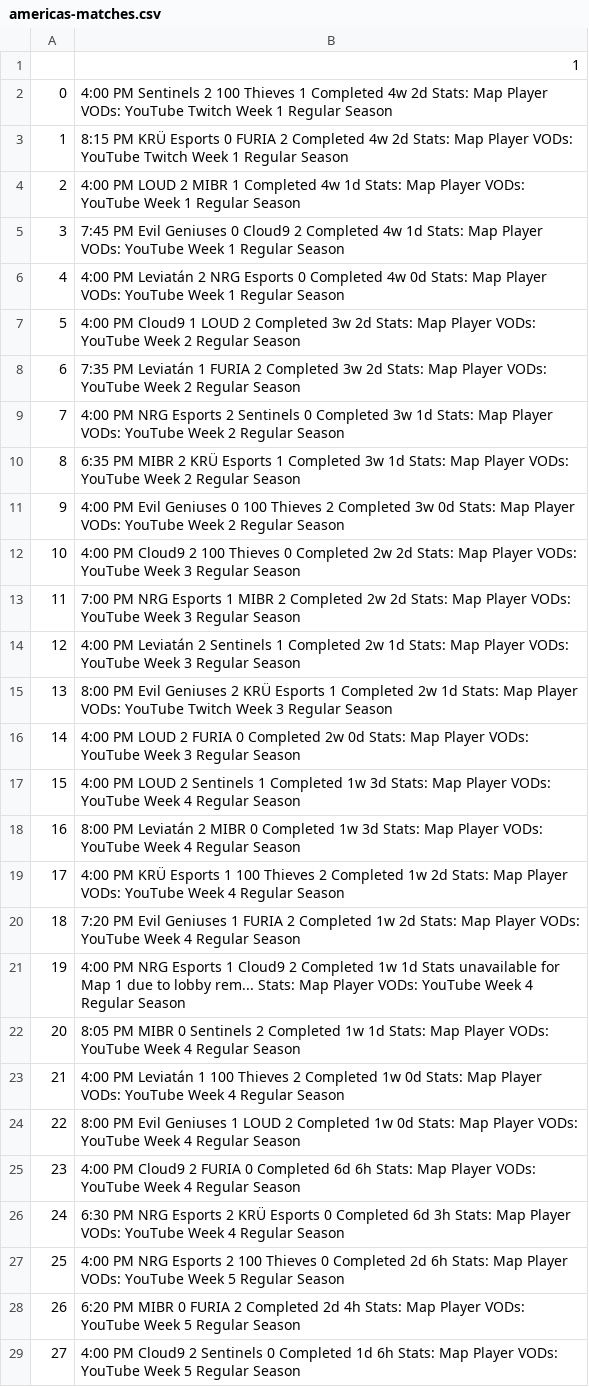
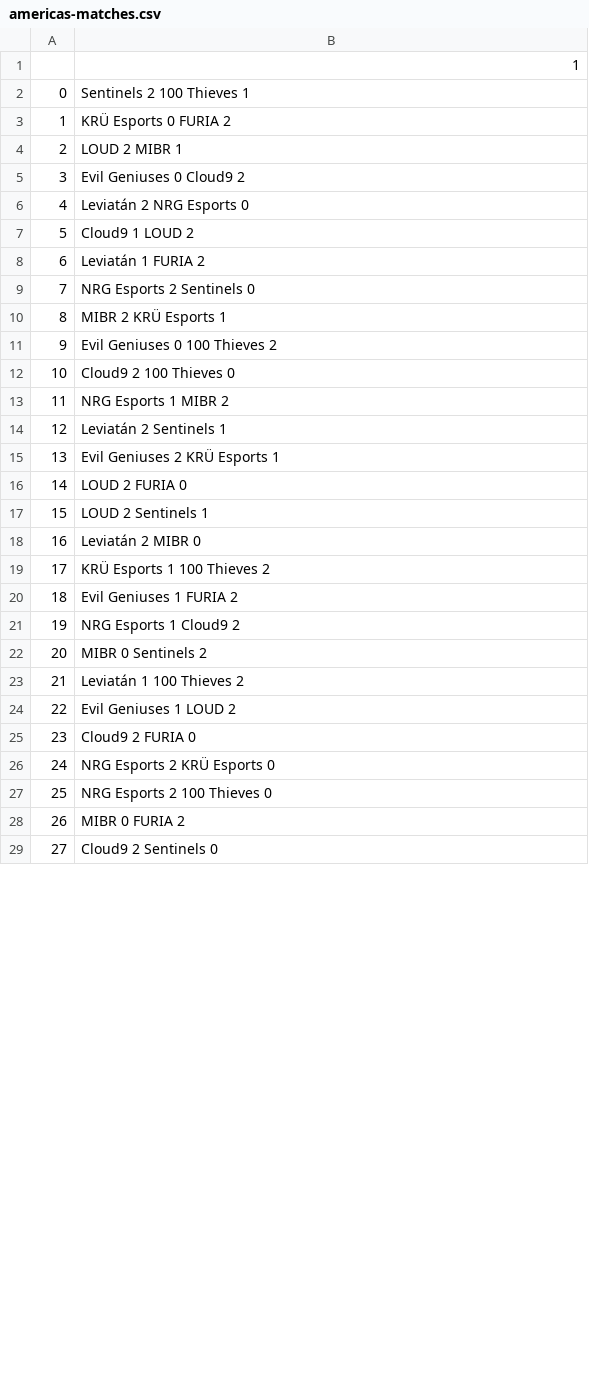
Before and after one commit to rickluizms/valorant-gg, a CSV file: datasets/americas-matches.csv, drawn as a sheet; only a part is shown; the diff covers the shown part only.

```diff
--- a/datasets/americas-matches.csv
+++ b/datasets/americas-matches.csv
@@ -1,29 +1,29 @@
 ,1
-0,4:00 PM Sentinels 2 100 Thieves 1 Completed 4w 2d Stats: Map Player VODs: YouTube Twitch Week 1 Regular Season
-1,8:15 PM KRÜ Esports 0 FURIA 2 Completed 4w 2d Stats: Map Player VODs: YouTube Twitch Week 1 Regular Season
-2,4:00 PM LOUD 2 MIBR 1 Completed 4w 1d Stats: Map Player VODs: YouTube Week 1 Regular Season
-3,7:45 PM Evil Geniuses 0 Cloud9 2 Completed 4w 1d Stats: Map Player VODs: YouTube Week 1 Regular Season
-4,4:00 PM Leviatán 2 NRG Esports 0 Completed 4w 0d Stats: Map Player VODs: YouTube Week 1 Regular Season
-5,4:00 PM Cloud9 1 LOUD 2 Completed 3w 2d Stats: Map Player VODs: YouTube Week 2 Regular Season
-6,7:35 PM Leviatán 1 FURIA 2 Completed 3w 2d Stats: Map Player VODs: YouTube Week 2 Regular Season
-7,4:00 PM NRG Esports 2 Sentinels 0 Completed 3w 1d Stats: Map Player VODs: YouTube Week 2 Regular Season
-8,6:35 PM MIBR 2 KRÜ Esports 1 Completed 3w 1d Stats: Map Player VODs: YouTube Week 2 Regular Season
-9,4:00 PM Evil Geniuses 0 100 Thieves 2 Completed 3w 0d Stats: Map Player VODs: YouTube Week 2 Regular Season
-10,4:00 PM Cloud9 2 100 Thieves 0 Completed 2w 2d Stats: Map Player VODs: YouTube Week 3 Regular Season
-11,7:00 PM NRG Esports 1 MIBR 2 Completed 2w 2d Stats: Map Player VODs: YouTube Week 3 Regular Season
-12,4:00 PM Leviatán 2 Sentinels 1 Completed 2w 1d Stats: Map Player VODs: YouTube Week 3 Regular Season
-13,8:00 PM Evil Geniuses 2 KRÜ Esports 1 Completed 2w 1d Stats: Map Player VODs: YouTube Twitch Week 3 Regular Season
-14,4:00 PM LOUD 2 FURIA 0 Completed 2w 0d Stats: Map Player VODs: YouTube Week 3 Regular Season
-15,4:00 PM LOUD 2 Sentinels 1 Completed 1w 3d Stats: Map Player VODs: YouTube Week 4 Regular Season
-16,8:00 PM Leviatán 2 MIBR 0 Completed 1w 3d Stats: Map Player VODs: YouTube Week 4 Regular Season
-17,4:00 PM KRÜ Esports 1 100 Thieves 2 Completed 1w 2d Stats: Map Player VODs: YouTube Week 4 Regular Season
-18,7:20 PM Evil Geniuses 1 FURIA 2 Completed 1w 2d Stats: Map Player VODs: YouTube Week 4 Regular Season
-19,4:00 PM NRG Esports 1 Cloud9 2 Completed 1w 1d Stats unavailable for Map 1 due to lobby rem... Stats: Map Player VODs: YouTube Week 4 Regular Season
-20,8:05 PM MIBR 0 Sentinels 2 Completed 1w 1d Stats: Map Player VODs: YouTube Week 4 Regular Season
-21,4:00 PM Leviatán 1 100 Thieves 2 Completed 1w 0d Stats: Map Player VODs: YouTube Week 4 Regular Season
-22,8:00 PM Evil Geniuses 1 LOUD 2 Completed 1w 0d Stats: Map Player VODs: YouTube Week 4 Regular Season
-23,4:00 PM Cloud9 2 FURIA 0 Completed 6d 6h Stats: Map Player VODs: YouTube Week 4 Regular Season
-24,6:30 PM NRG Esports 2 KRÜ Esports 0 Completed 6d 3h Stats: Map Player VODs: YouTube Week 4 Regular Season
-25,4:00 PM NRG Esports 2 100 Thieves 0 Completed 2d 6h Stats: Map Player VODs: YouTube Week 5 Regular Season
-26,6:20 PM MIBR 0 FURIA 2 Completed 2d 4h Stats: Map Player VODs: YouTube Week 5 Regular Season
-27,4:00 PM Cloud9 2 Sentinels 0 Completed 1d 6h Stats: Map Player VODs: YouTube Week 5 Regular Season
+0,Sentinels 2 100 Thieves 1
+1,KRÜ Esports 0 FURIA 2
+2,LOUD 2 MIBR 1
+3,Evil Geniuses 0 Cloud9 2
+4,Leviatán 2 NRG Esports 0
+5,Cloud9 1 LOUD 2
+6,Leviatán 1 FURIA 2
+7,NRG Esports 2 Sentinels 0
+8,MIBR 2 KRÜ Esports 1
+9,Evil Geniuses 0 100 Thieves 2
+10,Cloud9 2 100 Thieves 0
+11,NRG Esports 1 MIBR 2
+12,Leviatán 2 Sentinels 1
+13,Evil Geniuses 2 KRÜ Esports 1
+14,LOUD 2 FURIA 0
+15,LOUD 2 Sentinels 1
+16,Leviatán 2 MIBR 0
+17,KRÜ Esports 1 100 Thieves 2
+18,Evil Geniuses 1 FURIA 2
+19,NRG Esports 1 Cloud9 2
+20,MIBR 0 Sentinels 2
+21,Leviatán 1 100 Thieves 2
+22,Evil Geniuses 1 LOUD 2
+23,Cloud9 2 FURIA 0
+24,NRG Esports 2 KRÜ Esports 0
+25,NRG Esports 2 100 Thieves 0
+26,MIBR 0 FURIA 2
+27,Cloud9 2 Sentinels 0
```
Also changed, not shown: 23 added rows and 4 edited cells elsewhere in this file, 4 other files.
